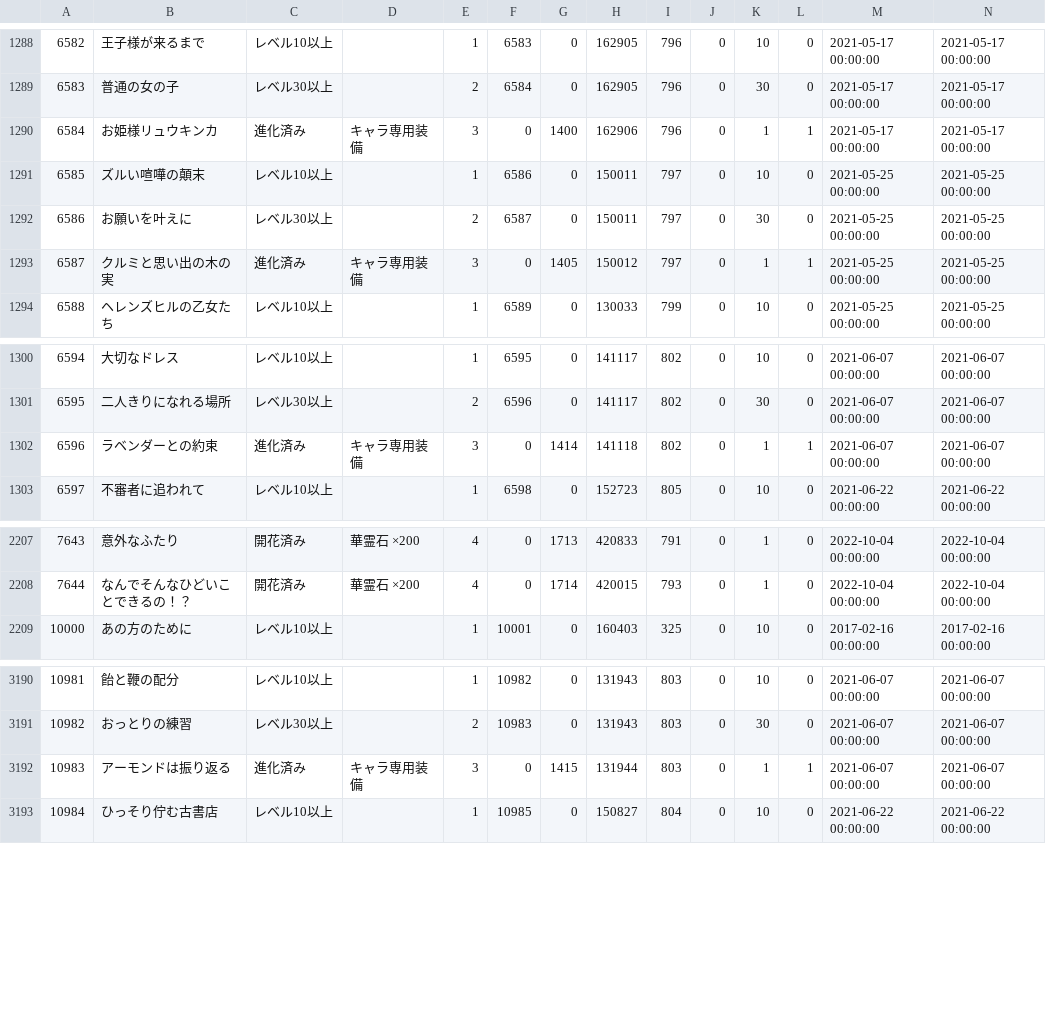
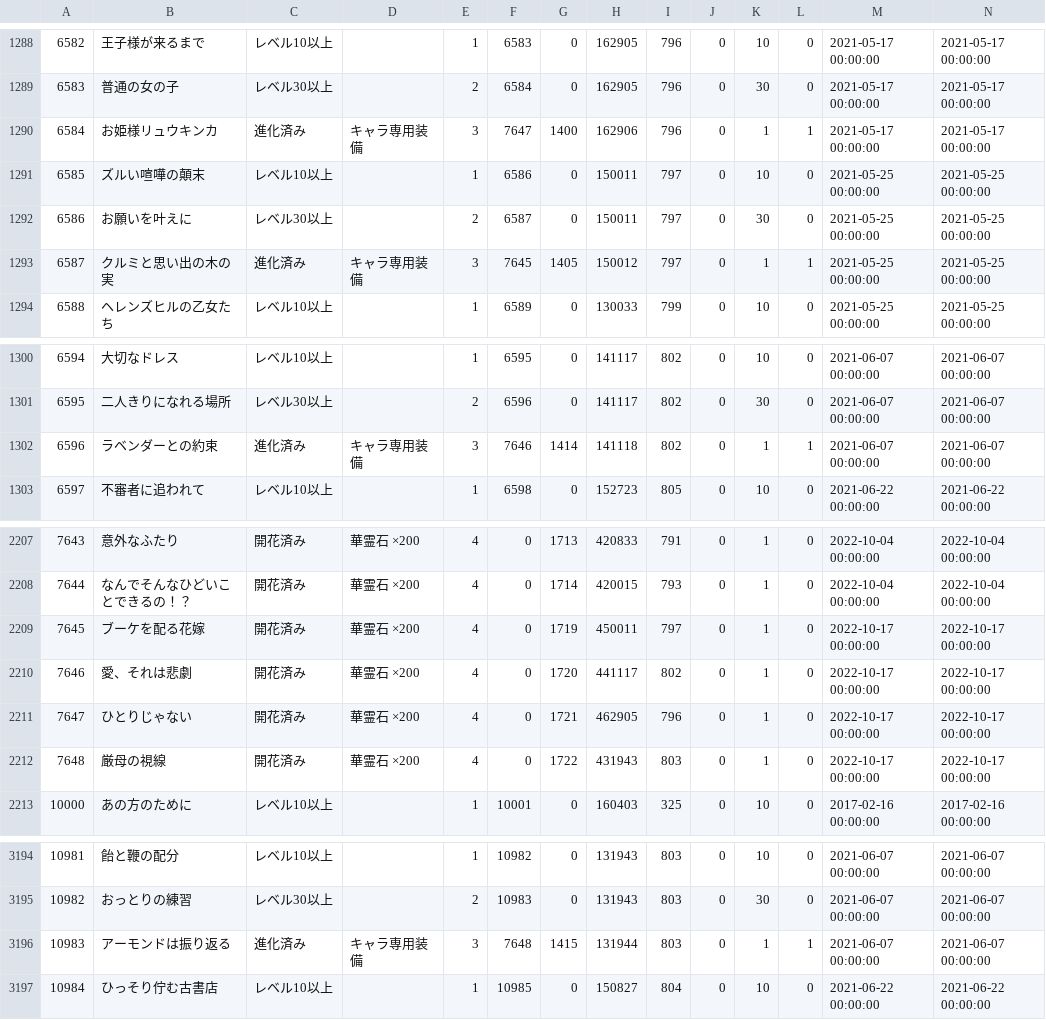
Before and after one commit to game4353/fkg_data, a TSV file: master/masterCharacterQuest.tsv, drawn as a sheet; only a part is shown, gaps mark what is left out; addresses are those after the commit; rows hold the shown columns only; the diff names each change by its address in the sheet, - before the commit and + after, or states it on an @@ line.

```diff
--- a/master/masterCharacterQuest.tsv
+++ b/master/masterCharacterQuest.tsv
-F1290: 0
+F1290: 7647
-F1293: 0
+F1293: 7645
-F1302: 0
+F1302: 7646
+row 2209: 7645 | ブーケを配る花嫁 | 開花済み | 華霊石 ×200 | 4 | 0 | 1719 | 450011 | 797 | 0 | 1 | 0 | 2022-10-17 00:00:00 | 2022-10-17 00:00:00
+row 2210: 7646 | 愛、それは悲劇 | 開花済み | 華霊石 ×200 | 4 | 0 | 1720 | 441117 | 802 | 0 | 1 | 0 | 2022-10-17 00:00:00 | 2022-10-17 00:00:00
+row 2211: 7647 | ひとりじゃない | 開花済み | 華霊石 ×200 | 4 | 0 | 1721 | 462905 | 796 | 0 | 1 | 0 | 2022-10-17 00:00:00 | 2022-10-17 00:00:00
+row 2212: 7648 | 厳母の視線 | 開花済み | 華霊石 ×200 | 4 | 0 | 1722 | 431943 | 803 | 0 | 1 | 0 | 2022-10-17 00:00:00 | 2022-10-17 00:00:00
-F3196: 0
+F3196: 7648
```
Also changed, not shown: master/masterCharacterBook.tsv, master/masterCharacterLeaderSkill.tsv, 24 other files.
